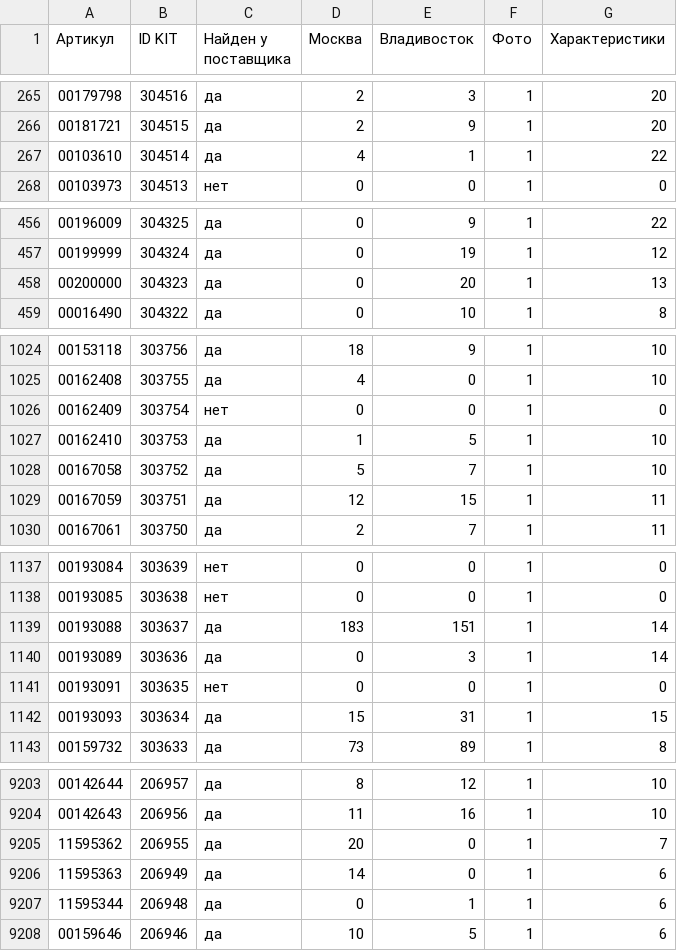
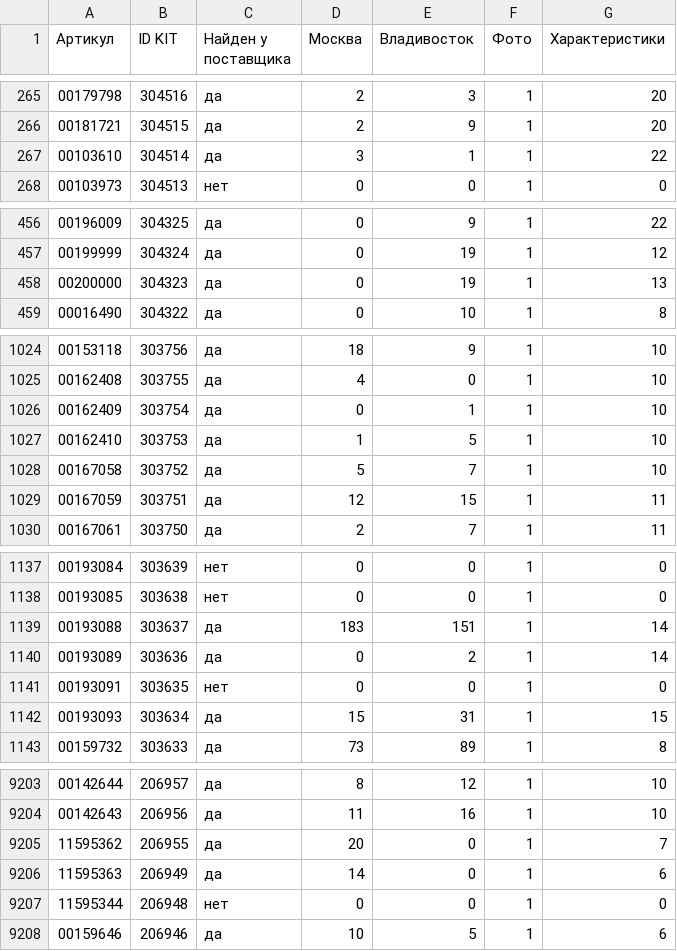
Before and after one commit to maria17-ai/kit-feed, a CSV file: kit_feed_report.csv, drawn as a sheet; only a part is shown, gaps mark what is left out; the diff covers the shown part only.

```diff
--- a/kit_feed_report.csv
+++ b/kit_feed_report.csv
@@ -266,3 +266,3 @@
 00181721;304515;да;2;9;1;20
-00103610;304514;да;4;1;1;22
+00103610;304514;да;3;1;1;22
 00103973;304513;нет;0;0;1;0
@@ -457,3 +457,3 @@
 00199999;304324;да;0;19;1;12
-00200000;304323;да;0;20;1;13
+00200000;304323;да;0;19;1;13
 00016490;304322;да;0;10;1;8
@@ -1025,3 +1025,3 @@
 00162408;303755;да;4;0;1;10
-00162409;303754;нет;0;0;1;0
+00162409;303754;да;0;1;1;10
 00162410;303753;да;1;5;1;10
@@ -1139,3 +1139,3 @@
 00193088;303637;да;183;151;1;14
-00193089;303636;да;0;3;1;14
+00193089;303636;да;0;2;1;14
 00193091;303635;нет;0;0;1;0
@@ -9206,3 +9206,3 @@
 11595363;206949;да;14;0;1;6
-11595344;206948;да;0;1;1;6
+11595344;206948;нет;0;0;1;0
 00159646;206946;да;10;5;1;6
```
Also changed, not shown: 13 edited cells elsewhere in this file, 1 other file.
